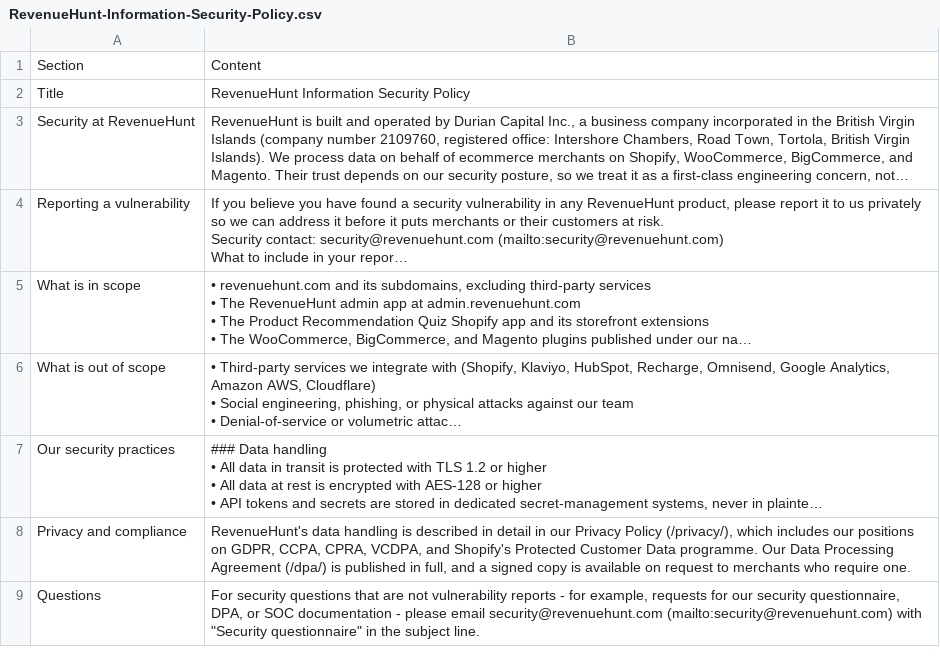
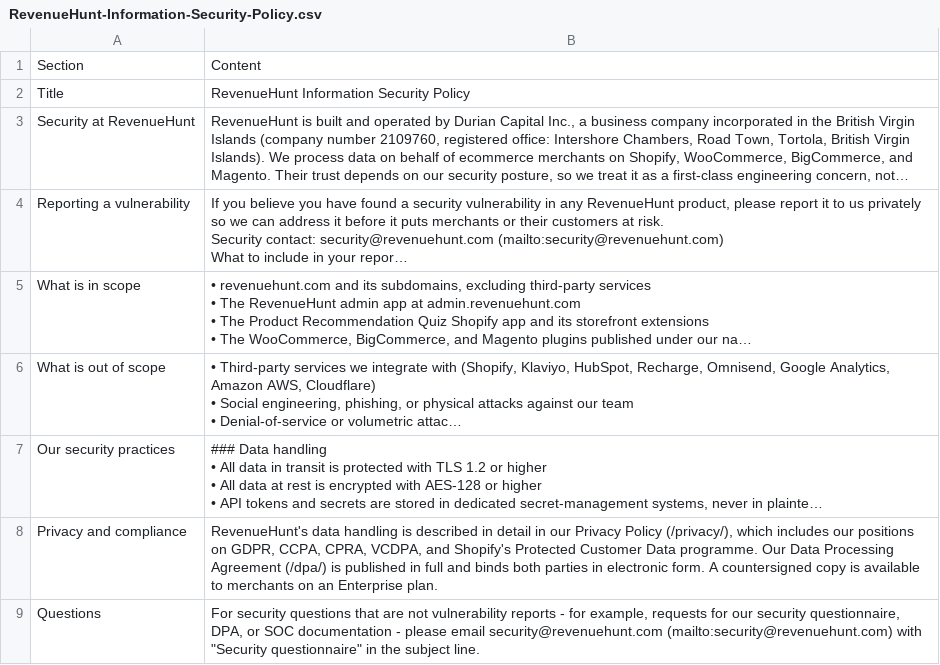
Before and after one commit to RevenueHunt/web, a CSV file: public/legal/RevenueHunt-Information-Security-Policy.csv, drawn as a sheet; long unchanged cells end in …; the diff names each change by its address in the sheet, - before the commit and + after, or states it on an @@ line.

```diff
--- a/public/legal/RevenueHunt-Information-Security-Policy.csv
+++ b/public/legal/RevenueHunt-Information-Security-Policy.csv
-B8: …published in full, and a signed copy is available on request to merchants who require one.
+B8: …published in full and binds both parties in electronic form. A countersigned copy is available to merchants on an Enterprise plan.
```
Also changed, not shown: public/legal/RevenueHunt-Privacy-Policy.csv, 11 other files.
